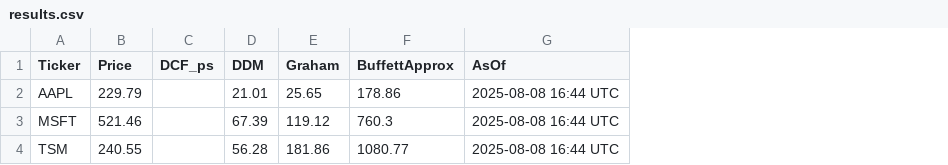
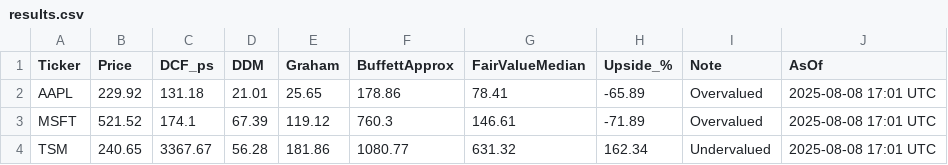
Before and after one commit to WayneKaiYeh/Demo_equity-valuation-simple, a CSV file: output/results.csv, drawn as a sheet; addresses are those after the commit; the diff names each change by its address in the sheet, - before the commit and + after, or states it on an @@ line.

```diff
--- a/output/results.csv
+++ b/output/results.csv
+column G (FairValueMedian), rows 2-4: 78.41 | 146.61 | 631.32
+column H (Upside_%), rows 2-4: -65.89 | -71.89 | 162.34
+column I (Note), rows 2-4: Overvalued | Overvalued | Undervalued
-B2 (Price): 229.79
+B2 (Price): 229.92
-C2 (DCF_ps): (empty)
+C2 (DCF_ps): 131.18
-J2:J4 (AsOf): 2025-08-08 16:44 UTC
+J2:J4 (AsOf): 2025-08-08 17:01 UTC
-B3 (Price): 521.46
+B3 (Price): 521.52
-C3 (DCF_ps): (empty)
+C3 (DCF_ps): 174.1
-B4 (Price): 240.55
+B4 (Price): 240.65
-C4 (DCF_ps): (empty)
+C4 (DCF_ps): 3367.67
```
Also changed, not shown: 1 other file.
